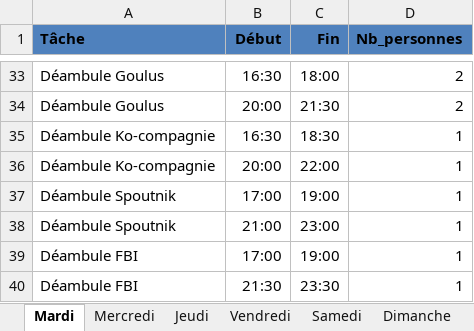
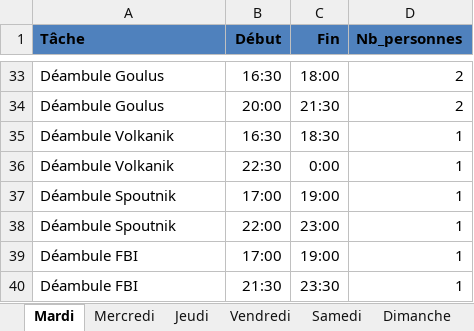
Before and after one commit to sschiesser/HorairesRuche, an Excel workbook: data/plages_horaires.xlsx, sheet Mardi, drawn as a sheet; only a part is shown, gaps mark what is left out; values as stored, in another font and other column widths than the file's, no borders; charts and pictures and conditional formats not drawn; removed rows and columns are numbered as before the commit, all else as after; the diff names each change by its address in the sheet, - before the commit and + after, or states it on an @@ line.

```diff
--- a/data/plages_horaires.xlsx (sheet Mardi)
+++ b/data/plages_horaires.xlsx (sheet Mardi)
-A35 (Tâche): Déambule Ko-compagnie
+A35 (Tâche): Déambule Volkanik
-row 36: Déambule Ko-compagnie | 20:00 | 22:00 | 1
+row 36: Déambule Volkanik | 22:30 | 0:00 | 1
-B38 (Début): 21:00
+B38 (Début): 22:00
```
Also changed, not shown: other sheet tabs, charts or pictures, data/horaires_paleo.xlsx, data/personnes.xlsx, 8 other files.
